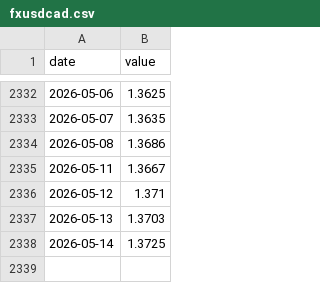
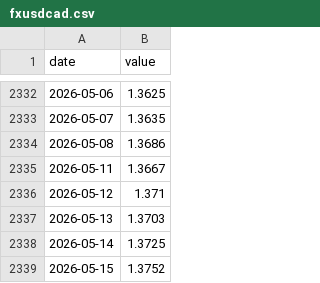
Before and after one commit to jayzhaomurray/sibley-creek, a CSV file: data/raw/fxusdcad.csv, drawn as a sheet; only a part is shown, gaps mark what is left out; the diff names each change by its address in the sheet, - before the commit and + after, or states it on an @@ line.

```diff
--- a/data/raw/fxusdcad.csv
+++ b/data/raw/fxusdcad.csv
+row 2339: 2026-05-15 | 1.3752
```
Also changed, not shown: data/processed/corra_overnight_spread_bps.csv, data/raw/wti.csv, 9 other files.
